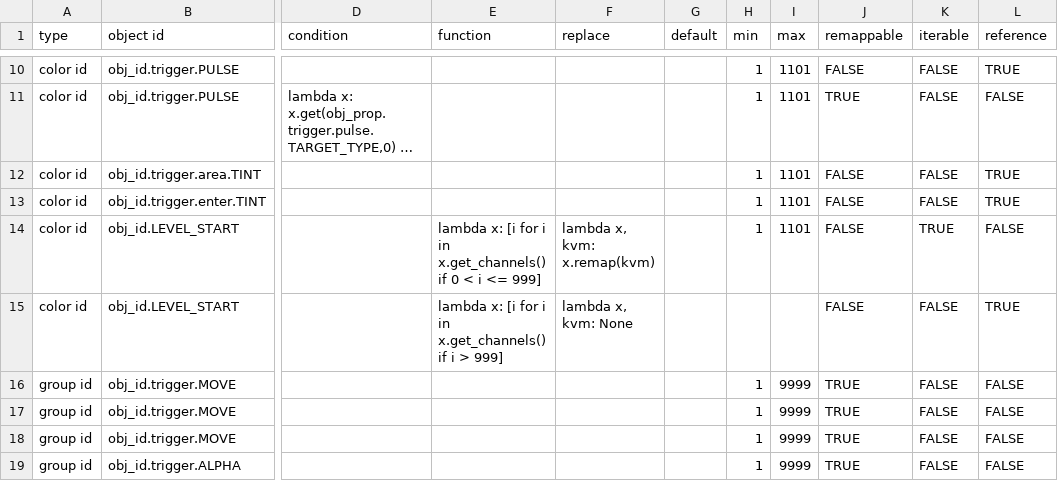
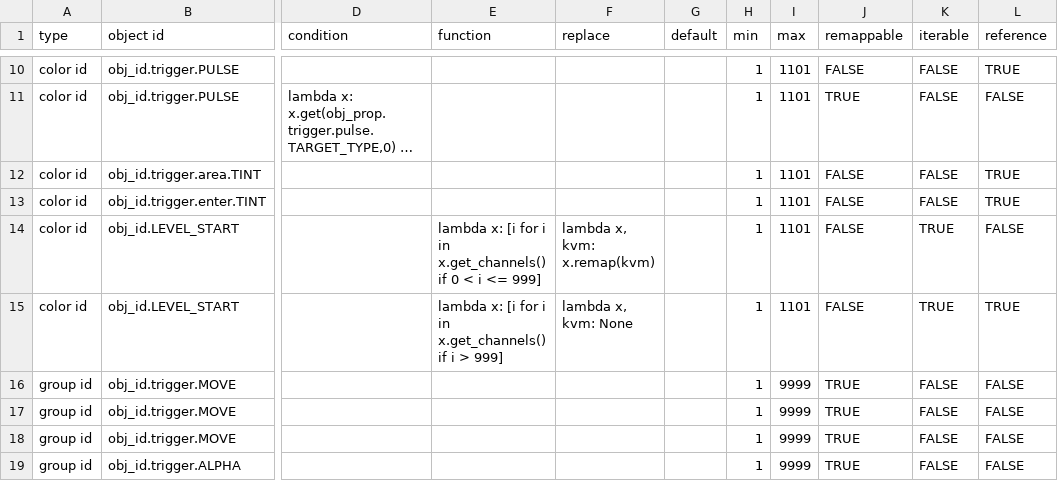
Before and after one commit to UHDanke/gmdkit, a CSV file: data/csv/remap_table.csv, drawn as a sheet; only a part is shown, gaps mark what is left out; long unchanged cells end in …; the diff names each change by its address in the sheet, - before the commit and + after, or states it on an @@ line.

```diff
--- a/data/csv/remap_table.csv
+++ b/data/csv/remap_table.csv
-H15 (min): (empty)
+H15 (min): 1
-I15 (max): (empty)
+I15 (max): 1101
-K15 (iterable): FALSE
+K15 (iterable): TRUE
```
Also changed, not shown: 1 other file.
